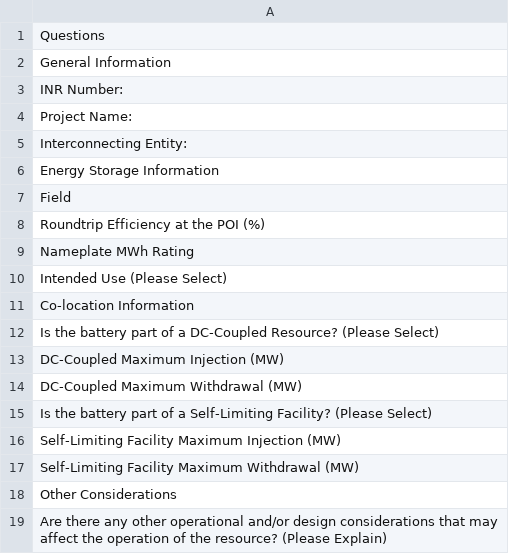
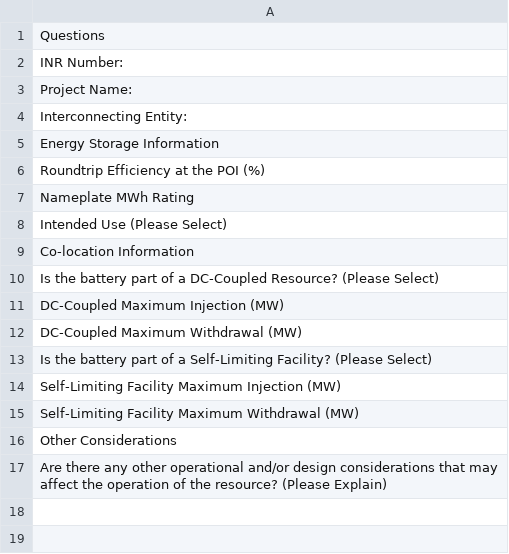
Before and after one commit to SparkcraftHQ/form-autofill-streamlit-demo, a CSV file: demo_files_to_upload_manually/questions_list.csv, drawn as a sheet.

```diff
--- a/demo_files_to_upload_manually/questions_list.csv
+++ b/demo_files_to_upload_manually/questions_list.csv
@@ -1,3 +1,2 @@
 Questions
-General Information
 INR Number:
@@ -6,3 +5,2 @@ Interconnecting Entity:
 Energy Storage Information
-Field
 Roundtrip Efficiency at the POI (%)
```
Also changed, not shown: 6 other files.
